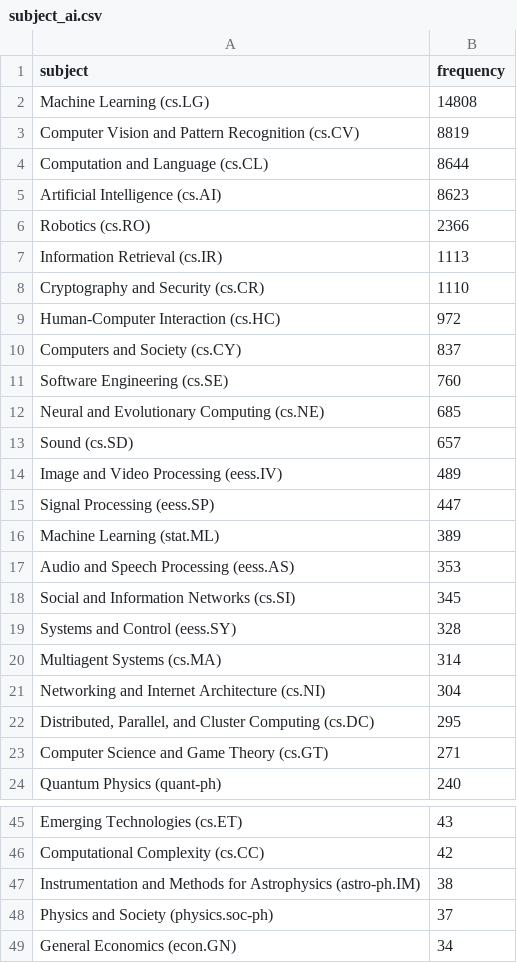
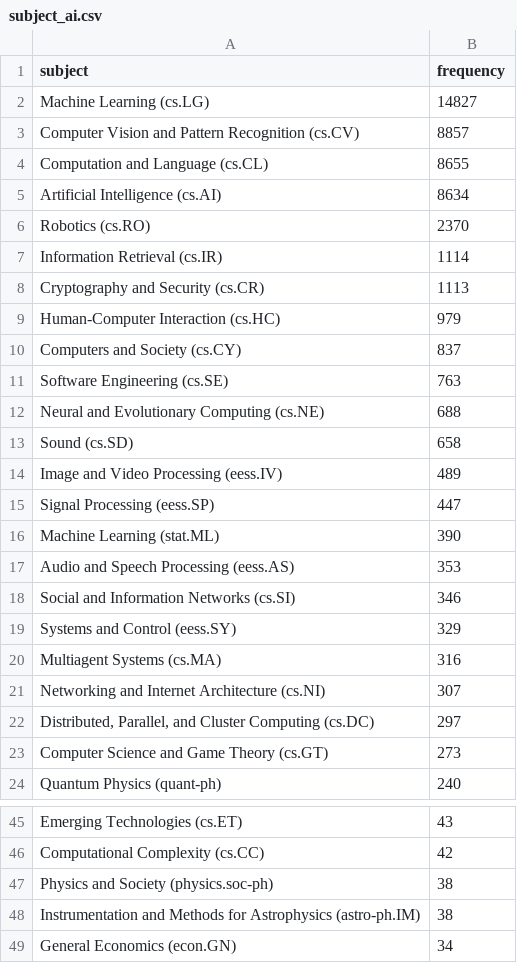
Before and after one commit to ThomasKranz/arxiv_ETL, a CSV file: data/subject_ai.csv, drawn as a sheet; only a part is shown, gaps mark what is left out; the diff covers the shown part only.

Commit message:
data updated

```diff
--- a/data/subject_ai.csv
+++ b/data/subject_ai.csv
@@ -1,24 +1,24 @@
 subject,frequency
-Machine Learning (cs.LG),14808
-Computer Vision and Pattern Recognition (cs.CV),8819
-Computation and Language (cs.CL),8644
-Artificial Intelligence (cs.AI),8623
-Robotics (cs.RO),2366
-Information Retrieval (cs.IR),1113
-Cryptography and Security (cs.CR),1110
-Human-Computer Interaction (cs.HC),972
+Machine Learning (cs.LG),14827
+Computer Vision and Pattern Recognition (cs.CV),8857
+Computation and Language (cs.CL),8655
+Artificial Intelligence (cs.AI),8634
+Robotics (cs.RO),2370
+Information Retrieval (cs.IR),1114
+Cryptography and Security (cs.CR),1113
+Human-Computer Interaction (cs.HC),979
 Computers and Society (cs.CY),837
-Software Engineering (cs.SE),760
-Neural and Evolutionary Computing (cs.NE),685
-Sound (cs.SD),657
+Software Engineering (cs.SE),763
+Neural and Evolutionary Computing (cs.NE),688
+Sound (cs.SD),658
 Image and Video Processing (eess.IV),489
 Signal Processing (eess.SP),447
-Machine Learning (stat.ML),389
+Machine Learning (stat.ML),390
 Audio and Speech Processing (eess.AS),353
-Social and Information Networks (cs.SI),345
-Systems and Control (eess.SY),328
-Multiagent Systems (cs.MA),314
-Networking and Internet Architecture (cs.NI),304
-"Distributed, Parallel, and Cluster Computing (cs.DC)",295
-Computer Science and Game Theory (cs.GT),271
+Social and Information Networks (cs.SI),346
+Systems and Control (eess.SY),329
+Multiagent Systems (cs.MA),316
+Networking and Internet Architecture (cs.NI),307
+"Distributed, Parallel, and Cluster Computing (cs.DC)",297
+Computer Science and Game Theory (cs.GT),273
 Quantum Physics (quant-ph),240
@@ -46,4 +46,4 @@ Emerging Technologies (cs.ET),43
 Computational Complexity (cs.CC),42
+Physics and Society (physics.soc-ph),38
 Instrumentation and Methods for Astrophysics (astro-ph.IM),38
-Physics and Society (physics.soc-ph),37
 General Economics (econ.GN),34
```
Also changed, not shown: 1 edited cell elsewhere in this file, 2 other files.
